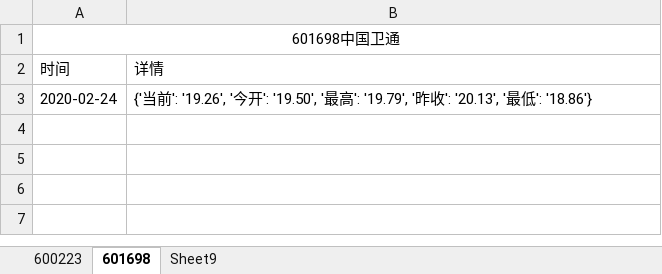
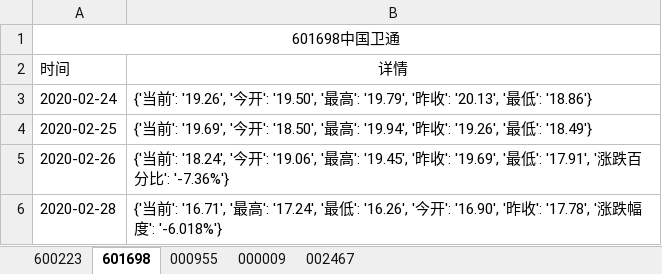
Before and after one commit to Felixshao/UiAutomation, an Excel workbook: file/stock.xlsx, sheet 601698, drawn as a sheet; values as stored, in another font and other column widths than the file's, no borders; the diff names each change by its address in the sheet, - before the commit and + after, or states it on an @@ line.

```diff
--- a/file/stock.xlsx (sheet 601698)
+++ b/file/stock.xlsx (sheet 601698)
-sheet tab: Sheet9
+sheet tab: 000955
+sheet tab: 000009
+sheet tab: 002467
-B2 alignment: left
+B2 alignment: center
+row 4: 2020-02-25 | {'当前': '19.69', '今开': '18.50', '最高': '19.94', '昨收': '19.26', '最低': '18.49'}
+row 5: 2020-02-26 | {'当前': '18.24', '今开': '19.06', '最高': '19.45', '昨收': '19.69', '最低': '17.91', '涨跌百分比': '-7.36%'}
+row 6: 2020-02-28 | {'当前': '16.71', '最高': '17.24', '最低': '16.26', '今开': '16.90', '昨收': '17.78', '涨跌幅度': '-6.018%'}
```
Also changed, not shown: sheet 000955, sheet 600223, 12 other files.
